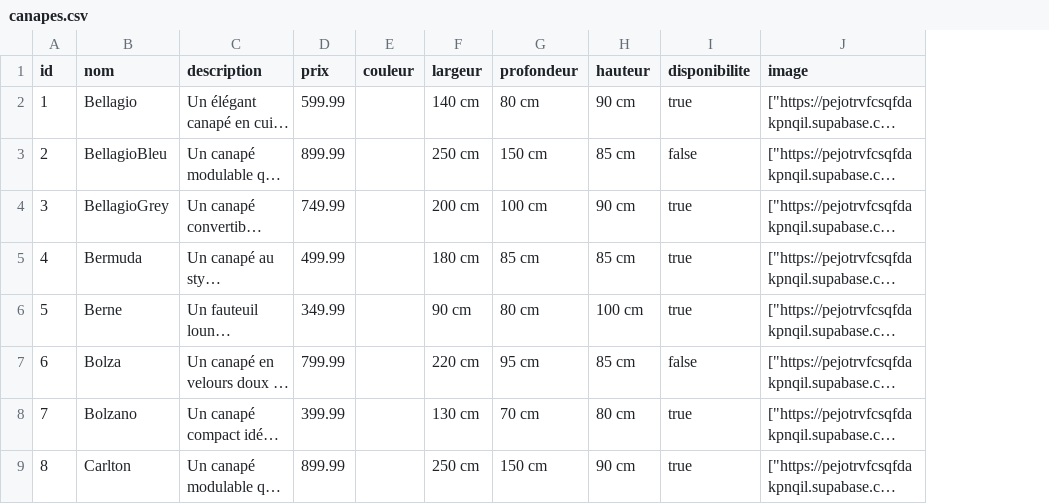
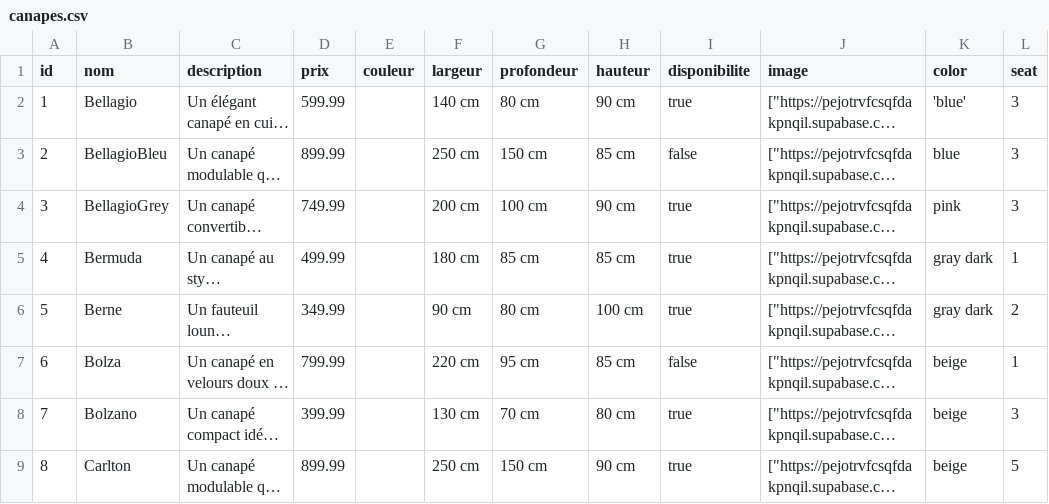
Before and after one commit to Mahmoud974/e-commerce-project, a CSV file: src/db/canapes.csv, drawn as a sheet; only a part is shown; long unchanged cells end in …; the diff names each change by its address in the sheet, - before the commit and + after, or states it on an @@ line.

```diff
--- a/src/db/canapes.csv
+++ b/src/db/canapes.csv
+column K (color), rows 2-9: 'blue' | blue | pink | gray dark | gray dark | beige | beige | beige
+column L (seat), rows 2-9: 3 | 3 | 3 | 1 | 2 | 1 | 3 | 5
```
Also changed, not shown: 5 other files.
